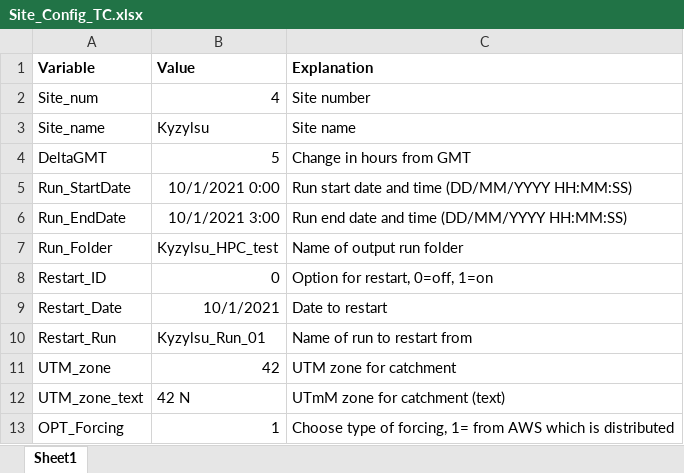
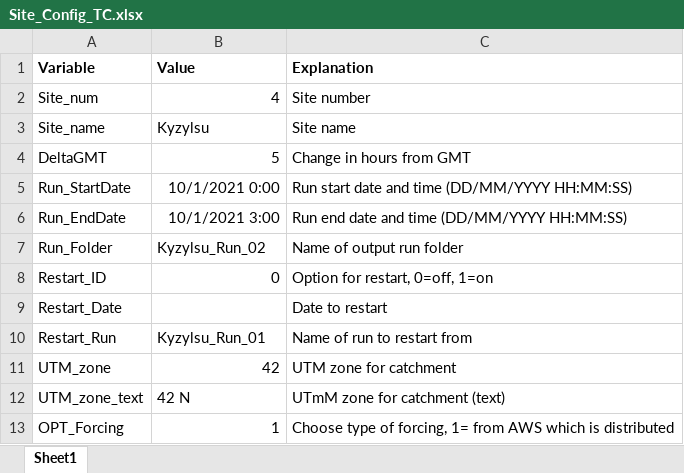
Before and after one commit to CryoHydro/TeC_Source_Code, an Excel workbook: Kyzylsu/Parameters/Site_Config_TC.xlsx, sheet Sheet1, drawn as a sheet; only a part is shown; values as stored, in another font and other column widths than the file's, no borders; the diff names each change by its address in the sheet, - before the commit and + after, or states it on an @@ line.

Commit message:
Remove v2struct from PARAM_SOIL.., change Config file format, fix SWIN low h_s flag
Attempt to speed up PARAMETER_SOIL by removing the use of v2struct and extracting the class information outside of the parfor loop.
Add back a flag on shortwave radiation to prevent instability.
Change the Site_Config_TC file format from xlsx to .m, and adapt the  launcher accordingly.

```diff
--- a/Kyzylsu/Parameters/Site_Config_TC.xlsx (sheet Sheet1)
+++ b/Kyzylsu/Parameters/Site_Config_TC.xlsx (sheet Sheet1)
-B7 (Value): Kyzylsu_HPC_test
+B7 (Value): Kyzylsu_Run_02
-B9 (Value): 10/1/2021
+B9 (Value): (empty)
```
Also changed, not shown: 4 other files.
